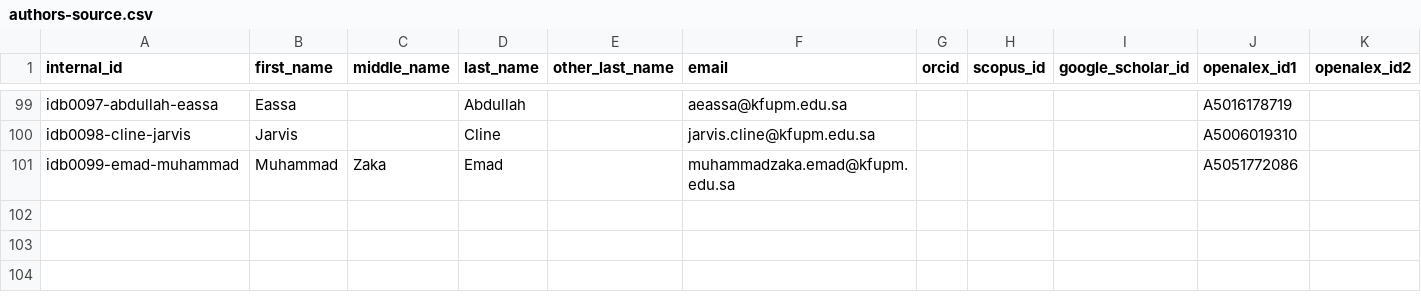
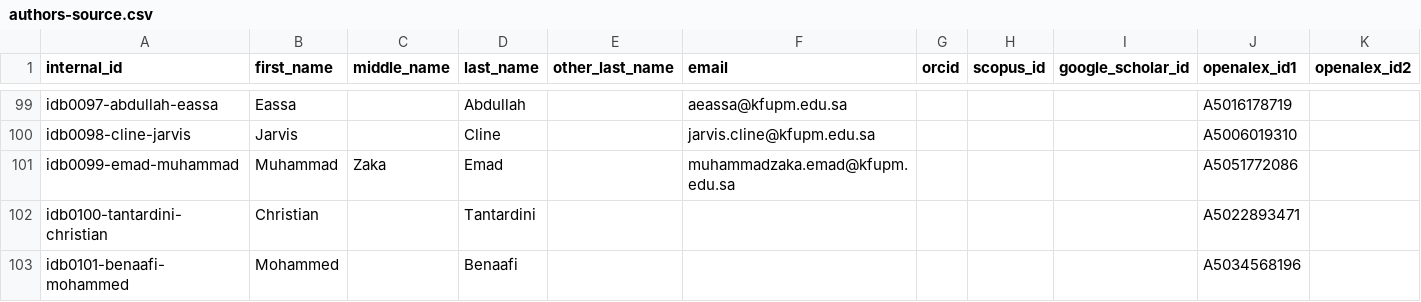
Before and after one commit to CPG-KFUPM/idb, a CSV file: data/config/authors-source.csv, drawn as a sheet; only a part is shown, gaps mark what is left out; rows hold the shown columns only; the diff names each change by its address in the sheet, - before the commit and + after, or states it on an @@ line.

Commit message:
Update authors-source.csv

```diff
--- a/data/config/authors-source.csv
+++ b/data/config/authors-source.csv
+row 102: idb0100-tantardini-christian | Christian |  | Tantardini |  |  |  |  |  | A5022893471
+row 103: idb0101-benaafi-mohammed | Mohammed |  | Benaafi |  |  |  |  |  | A5034568196
```
